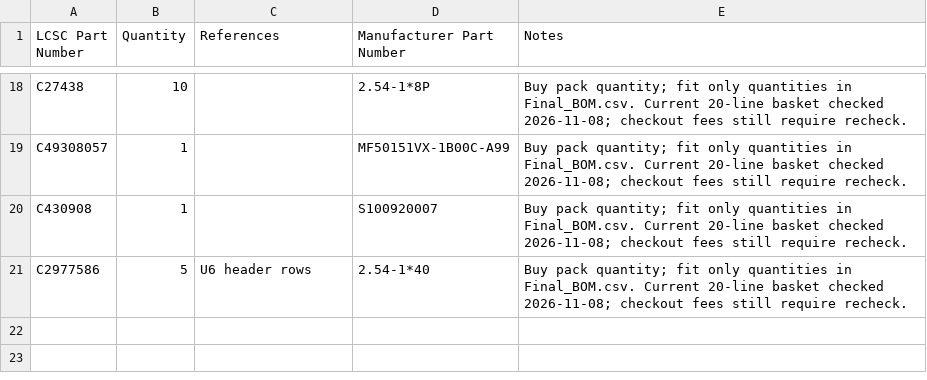
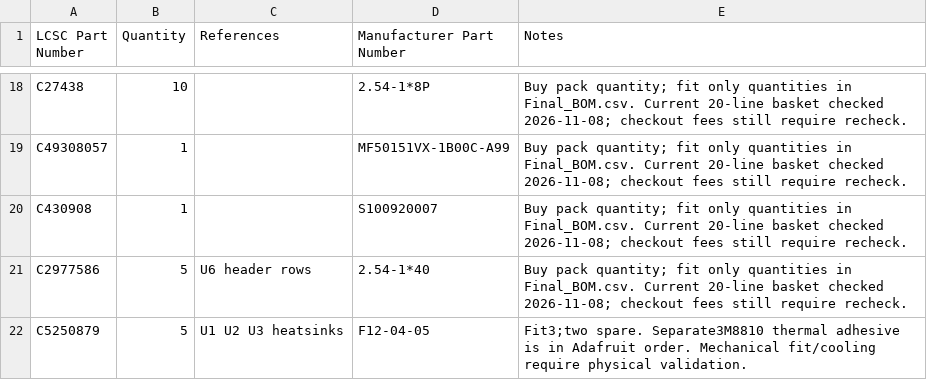
Before and after one commit to gmaxdragon/Seizo-Mini, a CSV file: motor-controller-r4-1/cost/LCSC_import.csv, drawn as a sheet; only a part is shown, gaps mark what is left out; the diff names each change by its address in the sheet, - before the commit and + after, or states it on an @@ line.

```diff
--- a/motor-controller-r4-1/cost/LCSC_import.csv
+++ b/motor-controller-r4-1/cost/LCSC_import.csv
+row 22: C5250879 | 5 | U1 U2 U3 heatsinks | F12-04-05 | Fit3;two spare. Separate3M8810 thermal adhesive is in Adafruit order. Mechanical fit/cooling require physical validation.
```
Also changed, not shown: motor-controller-r4-1/cost/Budget.csv, motor-controller-r4-1/cost/Final_BOM.csv, 27 other files.
